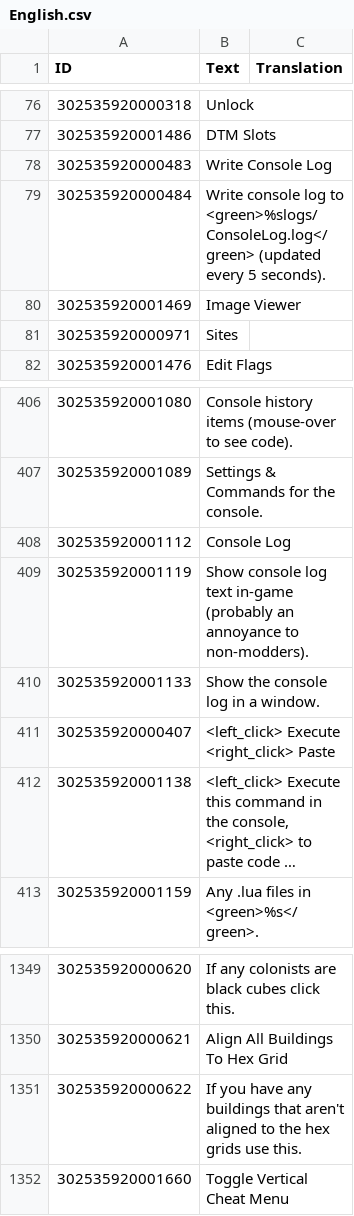
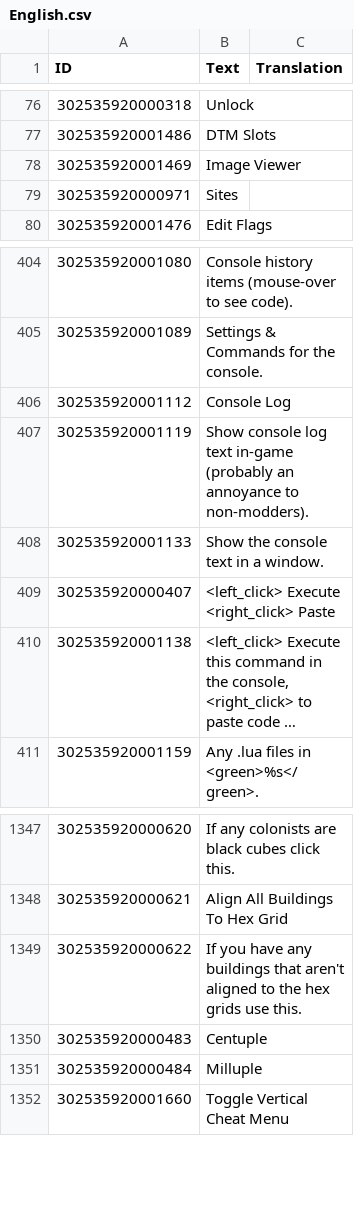
Before and after one commit to ChoGGi/SurvivingMars_CheatMods, a CSV file: ChoGGi's Library/Locales/English.csv, drawn as a sheet; only a part is shown, gaps mark what is left out; long unchanged cells end in …; removed rows and columns are numbered as before the commit, all else as after; the diff names each change by its address in the sheet, - before the commit and + after, or states it on an @@ line.

```diff
--- a/ChoGGi's Library/Locales/English.csv
+++ b/ChoGGi's Library/Locales/English.csv
-row 78: 302535920000483 | Write Console Log
-row 79: 302535920000484 | Write console log to <green>%slogs/ConsoleLog.log</green> (updated every 5 seconds).
-B408 (Text): Show the console log in a window.
+B408 (Text): Show the console text in a window.
+row 1350: 302535920000483 | Centuple
+row 1351: 302535920000484 | Milluple
```
Also changed, not shown: 48 other files.
